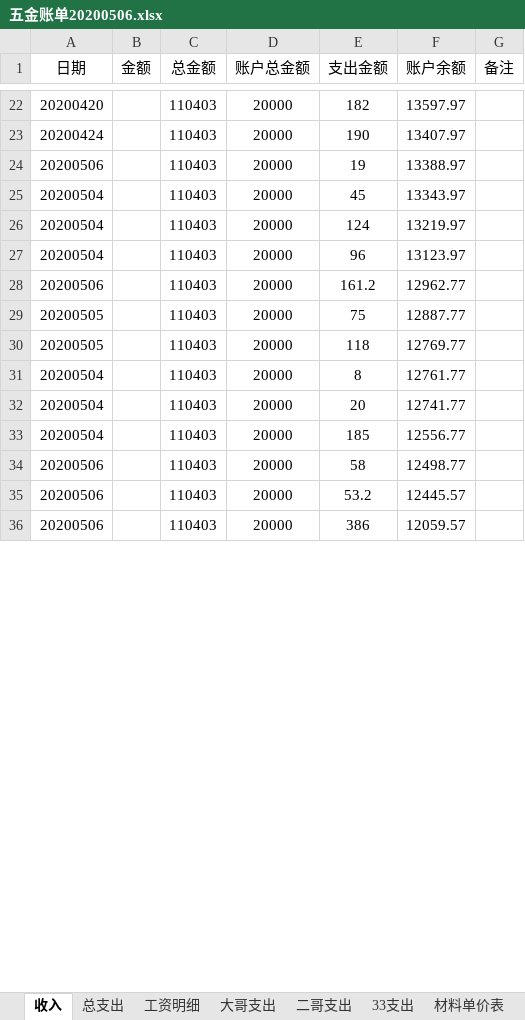
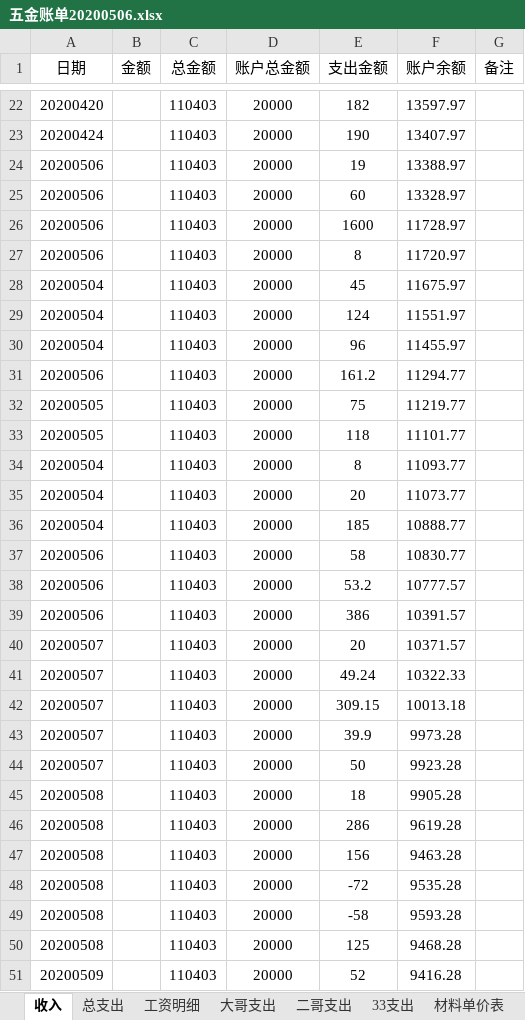
Before and after one commit to panhenggui/phg, an Excel workbook: 五金/五金账单20200506.xlsx, sheet 收入, drawn as a sheet; only a part is shown, gaps mark what is left out; values as stored, in another font and other column widths than the file's, no borders; addresses are those after the commit; the diff covers the shown part only; the diff names each change by its address in the sheet, - before the commit and + after, or states it on an @@ line.

```diff
--- a/五金/五金账单20200506.xlsx (sheet 收入)
+++ b/五金/五金账单20200506.xlsx (sheet 收入)
+row 25: 20200506 |  | 110403 | 20000 | 60 | 13328.97
+row 26: 20200506 |  | 110403 | 20000 | 1600 | 11728.97
+row 27: 20200506 |  | 110403 | 20000 | 8 | 11720.97
-F28 (账户余额): 13343.97
+F28 (账户余额): 11675.97
-F29 (账户余额): 13219.97
+F29 (账户余额): 11551.97
-F30 (账户余额): 13123.97
+F30 (账户余额): 11455.97
-F31 (账户余额): 12962.77
+F31 (账户余额): 11294.77
-F32 (账户余额): 12887.77
+F32 (账户余额): 11219.77
-F33 (账户余额): 12769.77
+F33 (账户余额): 11101.77
-F34 (账户余额): 12761.77
+F34 (账户余额): 11093.77
-F35 (账户余额): 12741.77
+F35 (账户余额): 11073.77
-F36 (账户余额): 12556.77
+F36 (账户余额): 10888.77
-F37 (账户余额): 12498.77
+F37 (账户余额): 10830.77
-F38 (账户余额): 12445.57
+F38 (账户余额): 10777.57
-F39 (账户余额): 12059.57
+F39 (账户余额): 10391.57
+row 40: 20200507 |  | 110403 | 20000 | 20 | 10371.57
+row 41: 20200507 |  | 110403 | 20000 | 49.24 | 10322.33
+row 42: 20200507 |  | 110403 | 20000 | 309.15 | 10013.18
+row 43: 20200507 |  | 110403 | 20000 | 39.9 | 9973.28
+row 44: 20200507 |  | 110403 | 20000 | 50 | 9923.28
+row 45: 20200508 |  | 110403 | 20000 | 18 | 9905.28
+row 46: 20200508 |  | 110403 | 20000 | 286 | 9619.28
+row 47: 20200508 |  | 110403 | 20000 | 156 | 9463.28
+row 48: 20200508 |  | 110403 | 20000 | -72 | 9535.28
+row 49: 20200508 |  | 110403 | 20000 | -58 | 9593.28
+row 50: 20200508 |  | 110403 | 20000 | 125 | 9468.28
+row 51: 20200509 |  | 110403 | 20000 | 52 | 9416.28
```
Also changed, not shown: 40 added rows, 10 removed rows and 3 edited cells elsewhere in this sheet, sheet 总支出, sheet 二哥支出, sheet 33支出, sheet 贷款, sheet 夹头, sheet 大哥支出, 1 more sheet, other sheet tabs, formulas that keep their value, 账单.xlsx, 14 other files.
